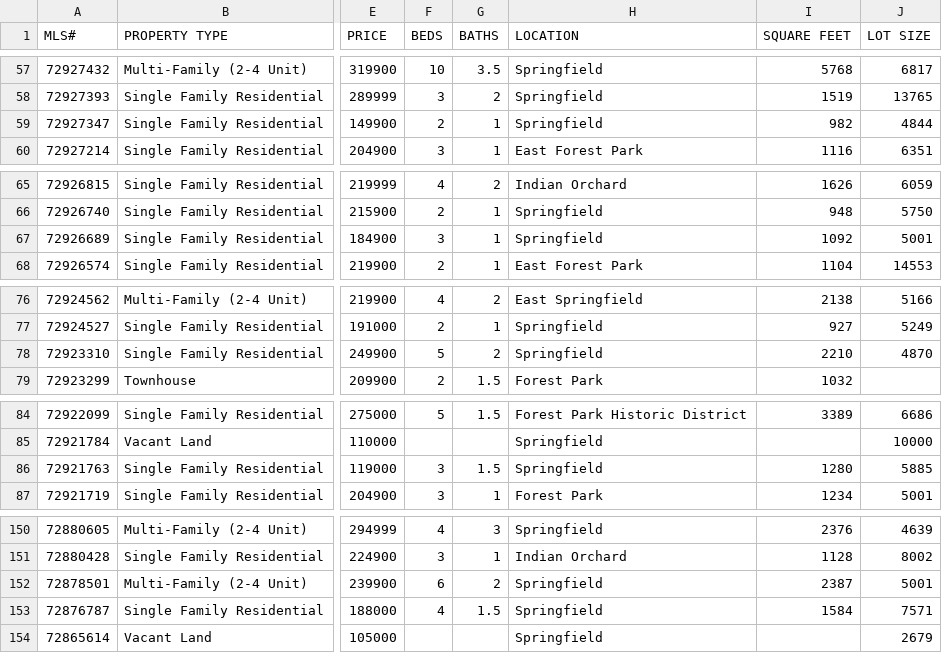
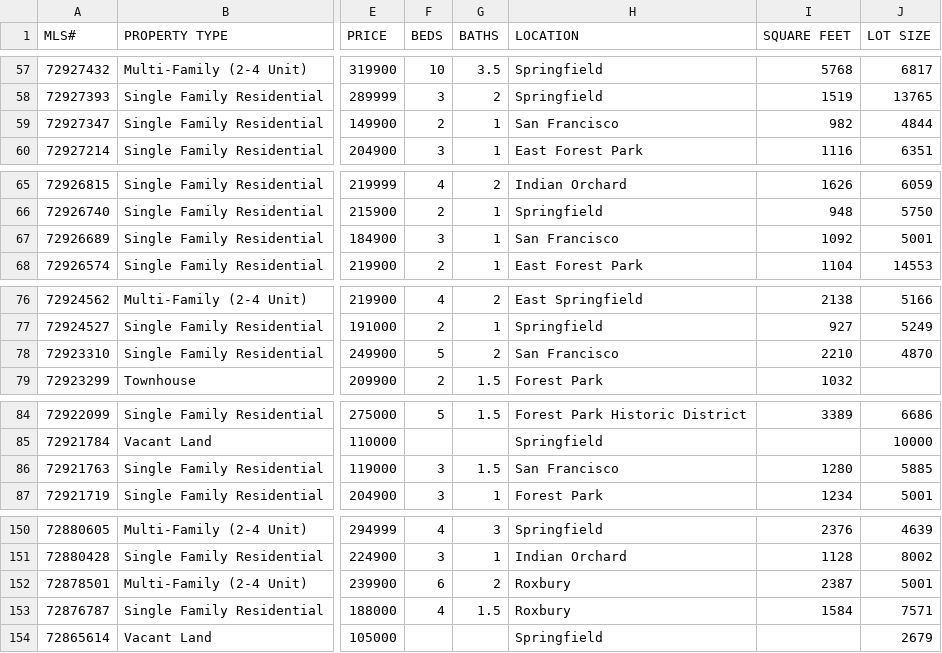
Before and after one commit to oakgreybookshelf/Java-Code, a CSV file: Practice3/properties.csv, drawn as a sheet; only a part is shown, gaps mark what is left out; the diff covers the shown part only; the diff names each change by its address in the sheet, - before the commit and + after, or states it on an @@ line.

```diff
--- a/Practice3/properties.csv
+++ b/Practice3/properties.csv
-H59 (LOCATION): Springfield
+H59 (LOCATION): San Francisco
-H67 (LOCATION): Springfield
+H67 (LOCATION): San Francisco
-H78 (LOCATION): Springfield
+H78 (LOCATION): San Francisco
-H86 (LOCATION): Springfield
+H86 (LOCATION): San Francisco
-H152:H153 (LOCATION): Springfield
+H152:H153 (LOCATION): Roxbury
```
Also changed, not shown: 17 edited cells elsewhere in this file.
